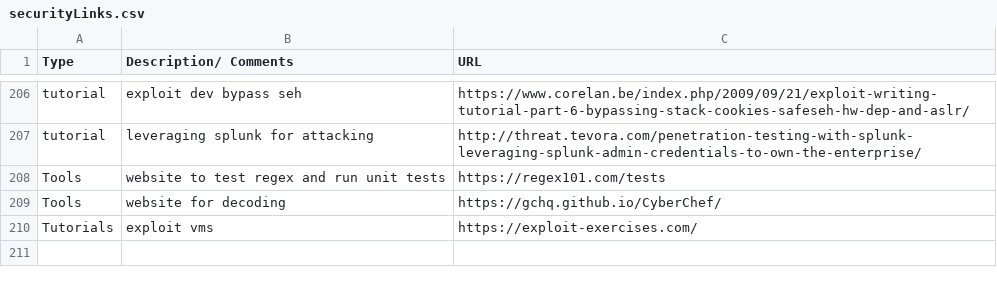
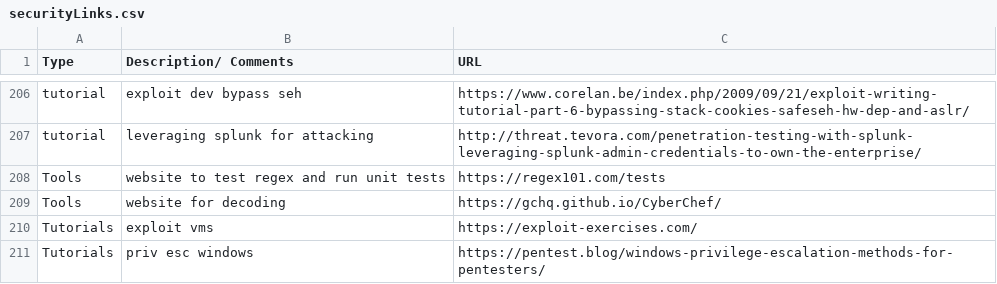
Before and after one commit to fulmetalpackets/securityLinks, a CSV file: securityLinks.csv, drawn as a sheet; only a part is shown, gaps mark what is left out; the diff names each change by its address in the sheet, - before the commit and + after, or states it on an @@ line.

Commit message:
Update securityLinks.csv

```diff
--- a/securityLinks.csv
+++ b/securityLinks.csv
+row 211: Tutorials | priv esc windows | https://pentest.blog/windows-privilege-escalation-methods-for-pentesters/
```
